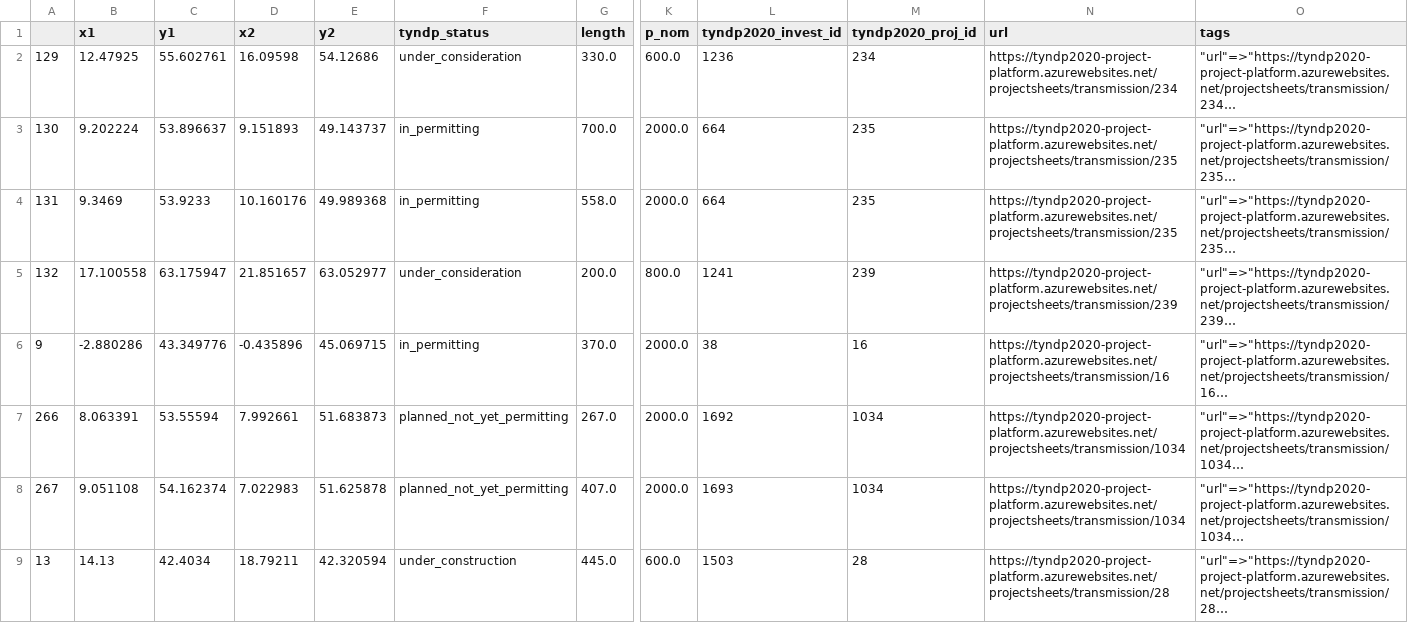
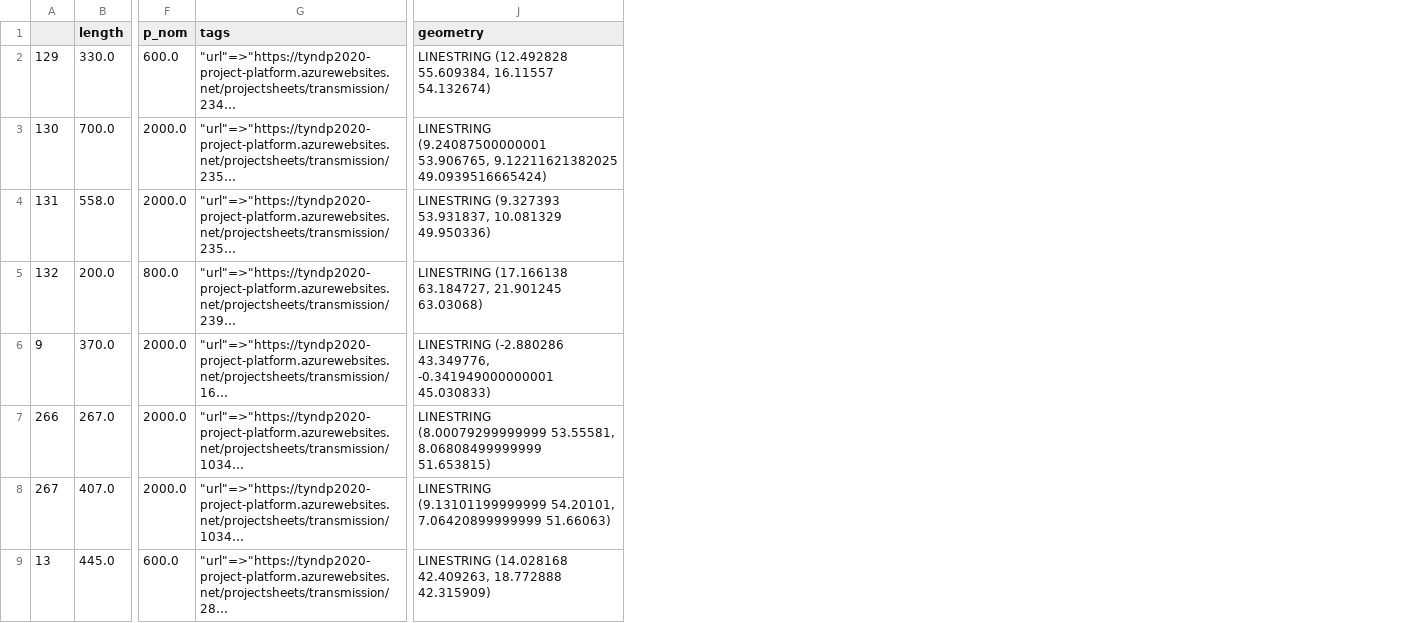
Before and after one commit to grecht/tyndp_to_pypsa, a CSV file: 2020/pypsa_ready/new_links.csv, drawn as a sheet; only a part is shown, gaps mark what is left out; long unchanged cells end in …; removed rows and columns are numbered as before the commit, all else as after; the diff names each change by its address in the sheet, - before the commit and + after, or states it on an @@ line.

Commit message:
Refactoring, rename 'existing' to 'upgraded'
- fix mistake where upgraded_links were not assigned
  original bus coordinates

```diff
--- a/2020/pypsa_ready/new_links.csv
+++ b/2020/pypsa_ready/new_links.csv
-column B (x1), rows 2-9: 12.47925 | 9.202224 | 9.3469 | 17.100558 | -2.880286 | 8.063391 | 9.051108 | 14.13
-column C (y1), rows 2-9: 55.602761 | 53.896637 | 53.9233 | 63.175947 | 43.349776 | 53.55594 | 54.162374 | 42.4034
-column D (x2), rows 2-9: 16.09598 | 9.151893 | 10.160176 | 21.851657 | -0.435896 | 7.992661 | 7.022983 | 18.79211
-column E (y2), rows 2-9: 54.12686 | 49.143737 | 49.989368 | 63.052977 | 45.069715 | 51.683873 | 51.625878 | 42.320594
-column F (tyndp_status), rows 2-9: under_consideration | in_permitting | in_permitting | under_consideration | in_permitting | planned_not_yet_permitting | planned_not_yet_permitting | under_construction
-column L (tyndp2020_invest_id), rows 2-9: 1236 | 664 | 664 | 1241 | 38 | 1692 | 1693 | 1503
-column M (tyndp2020_proj_id), rows 2-9: 234 | 235 | 235 | 239 | 16 | 1034 | 1034 | 28
-column N (url), rows 2-9: https://tyndp2020-project-platform.azurewebsites.net/projectsheets/transmission/234 | https://tyndp2020-project-platform.azurewebsites.net/projectsheets/transmission/235 | https://tyndp2020-project-platform.azurewebsites.net/projectsheets/transmission/235 | https://tyndp2020-project-platform.azurewebsites.net/projectsheets/transmission/239 | https://tyndp2020-project-platform.azurewebsites.net/projectsheets/transmission/16 | https://tyndp2020-project-platform.azurewebsites.net/projectsheets/transmission/1034 | https://tyndp2020-project-platform.azurewebsites.net/projectsheets/transmission/1034 | https://tyndp2020-project-platform.azurewebsites.net/projectsheets/transmission/28
+column J (geometry), rows 2-9: LINESTRING (12.492828 55.609384, 16.11557 54.132674) | LINESTRING (9.24087500000001 53.906765, 9.12211621382025 49.0939516665424) | LINESTRING (9.327393 53.931837, 10.081329 49.950336) | LINESTRING (17.166138 63.184727, 21.901245 63.03068) | LINESTRING (-2.880286 43.349776, -0.341949000000001 45.030833) | LINESTRING (8.00079299999999 53.55581, 8.06808499999999 51.653815) | LINESTRING (9.13101199999999 54.20101, 7.06420899999999 51.66063) | LINESTRING (14.028168 42.409263, 18.772888 42.315909)
```
Also changed, not shown: 2020/pypsa_ready/new_buses.csv, 9 other files.
